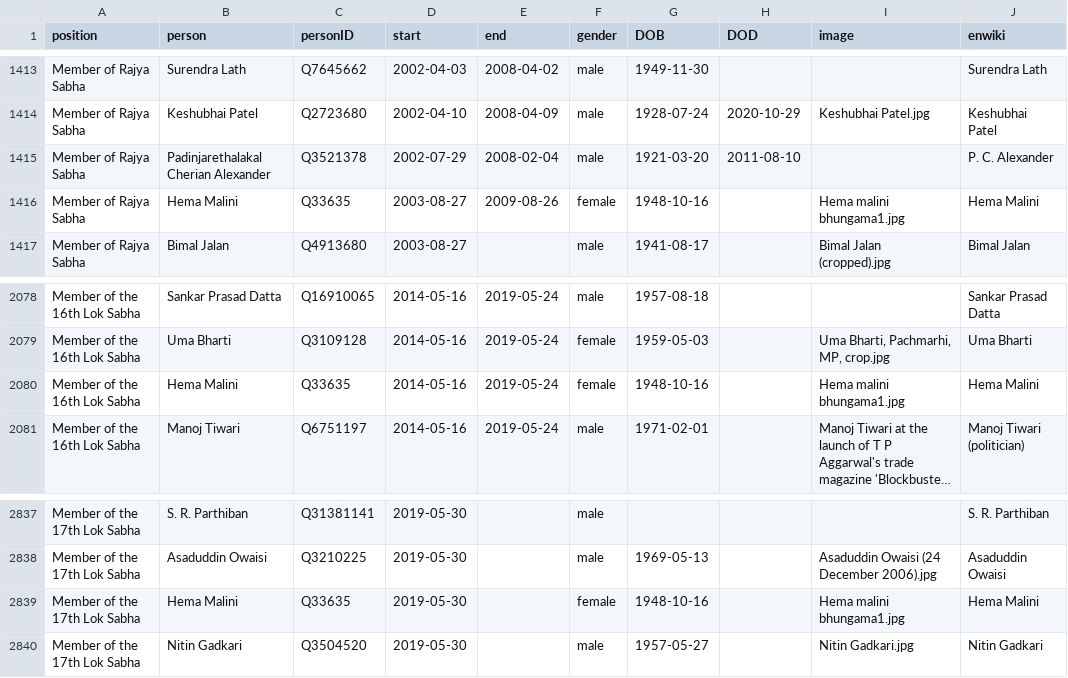
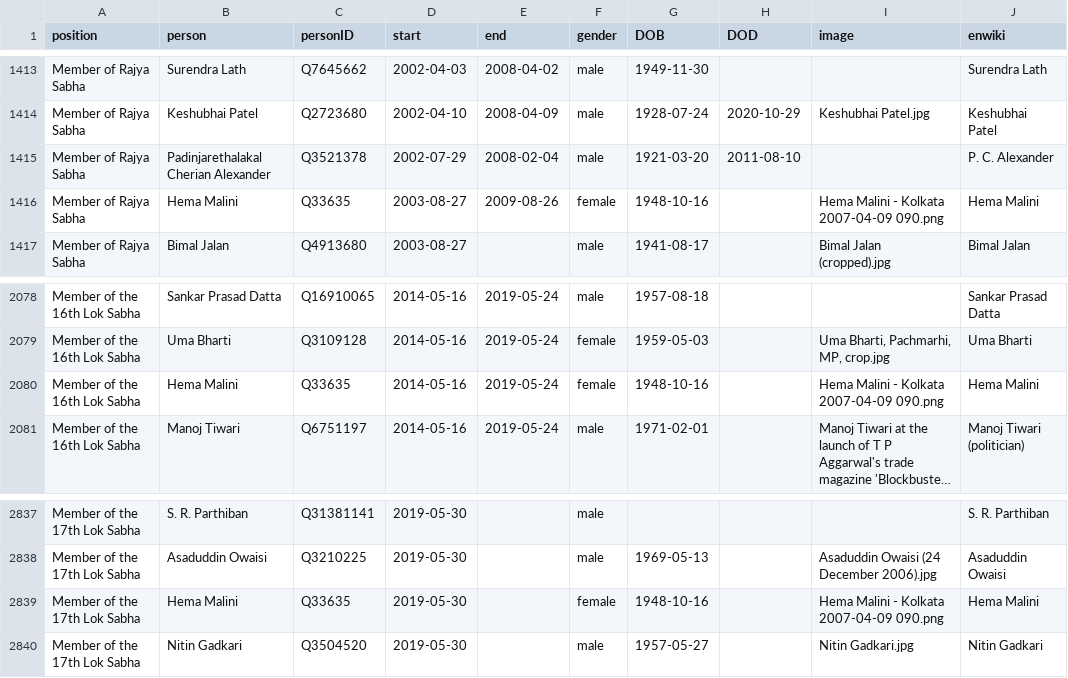
Before and after one commit to every-politician-scrapers/india-ministers, a CSV file: html/legislators.csv, drawn as a sheet; only a part is shown, gaps mark what is left out; long unchanged cells end in …; the diff names each change by its address in the sheet, - before the commit and + after, or states it on an @@ line.

```diff
--- a/html/legislators.csv
+++ b/html/legislators.csv
-I1416 (image): Hema malini bhungama1.jpg
+I1416 (image): Hema Malini - Kolkata 2007-04-09 090.png
-I2080 (image): Hema malini bhungama1.jpg
+I2080 (image): Hema Malini - Kolkata 2007-04-09 090.png
-I2839 (image): Hema malini bhungama1.jpg
+I2839 (image): Hema Malini - Kolkata 2007-04-09 090.png
```
Also changed, not shown: html/holders21.csv.
